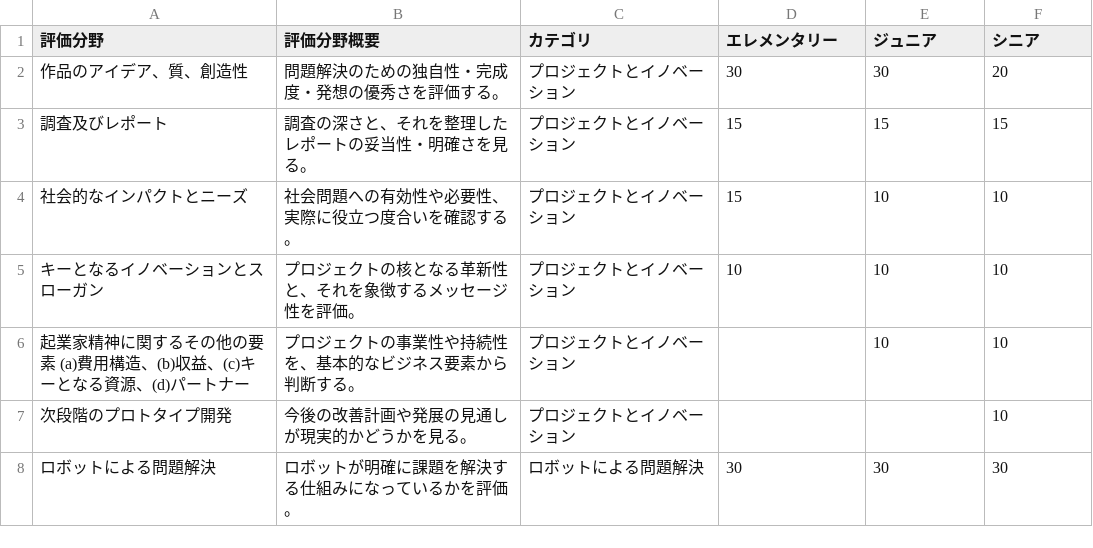
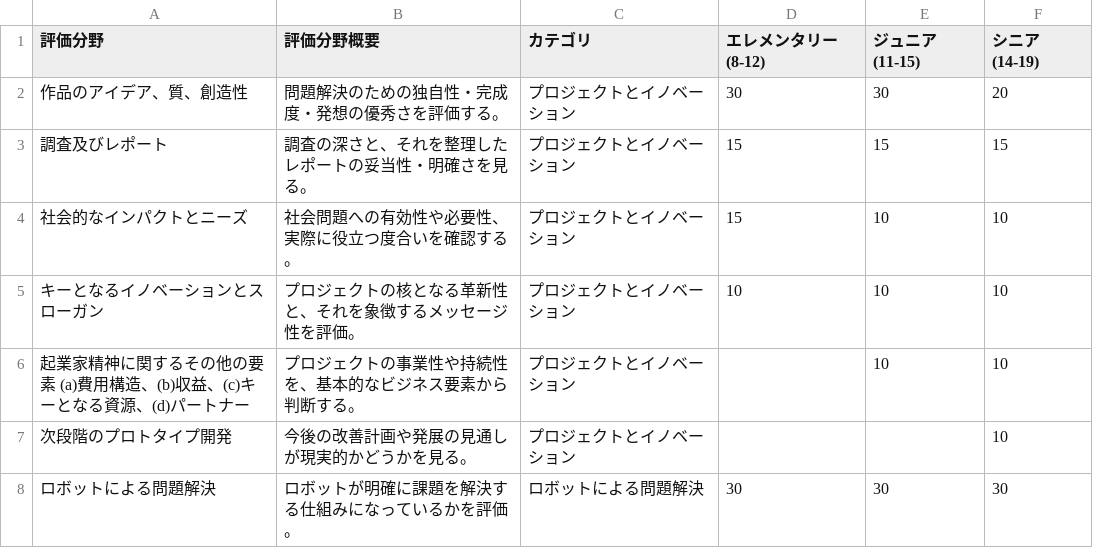
Before and after one commit to code4fukui/wro, a CSV file: future-innovators-criteria.csv, drawn as a sheet; only a part is shown.

Commit message:
add age

```diff
--- a/future-innovators-criteria.csv
+++ b/future-innovators-criteria.csv
@@ -1,2 +1,2 @@
-評価分野,評価分野概要,カテゴリ,エレメンタリー,ジュニア,シニア
+評価分野,評価分野概要,カテゴリ,エレメンタリー(8-12),ジュニア(11-15),シニア(14-19)
 作品のアイデア、質、創造性,問題解決のための独自性・完成度・発想の優秀さを評価する。,プロジェクトとイノベーション,30,30,20
```
